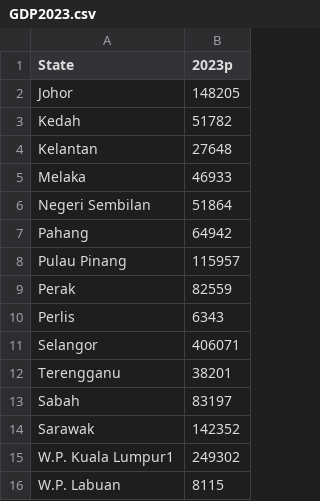
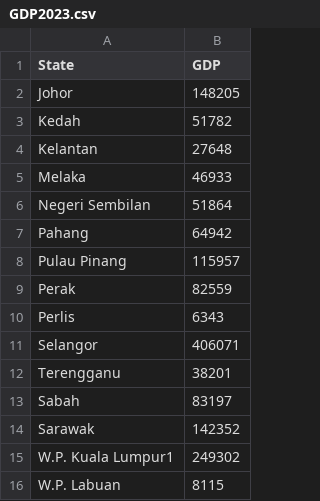
Before and after one commit to aliciawly/map, a CSV file: data/GDP2023.csv, drawn as a sheet.

Commit message:
edit csv file

```diff
--- a/data/GDP2023.csv
+++ b/data/GDP2023.csv
@@ -1,2 +1,2 @@
-State,2023p
+State,GDP
 Johor,148205
```
